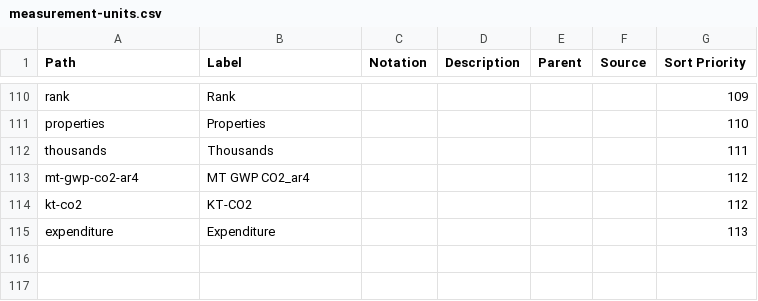
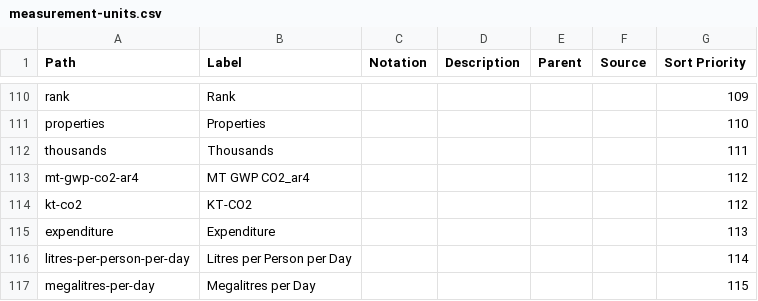
Before and after one commit to GSS-Cogs/ref_common, a CSV file: reference/codelists/measurement-units.csv, drawn as a sheet; only a part is shown, gaps mark what is left out.

Commit message:
Update measurement-units.csv

```diff
--- a/reference/codelists/measurement-units.csv
+++ b/reference/codelists/measurement-units.csv
@@ -115 +115,3 @@ kt-co2,KT-CO2,,,,,112
 expenditure,Expenditure,,,,,113
+litres-per-person-per-day,Litres per Person per Day,,,,,114
+megalitres-per-day,Megalitres per Day,,,,,115
```
